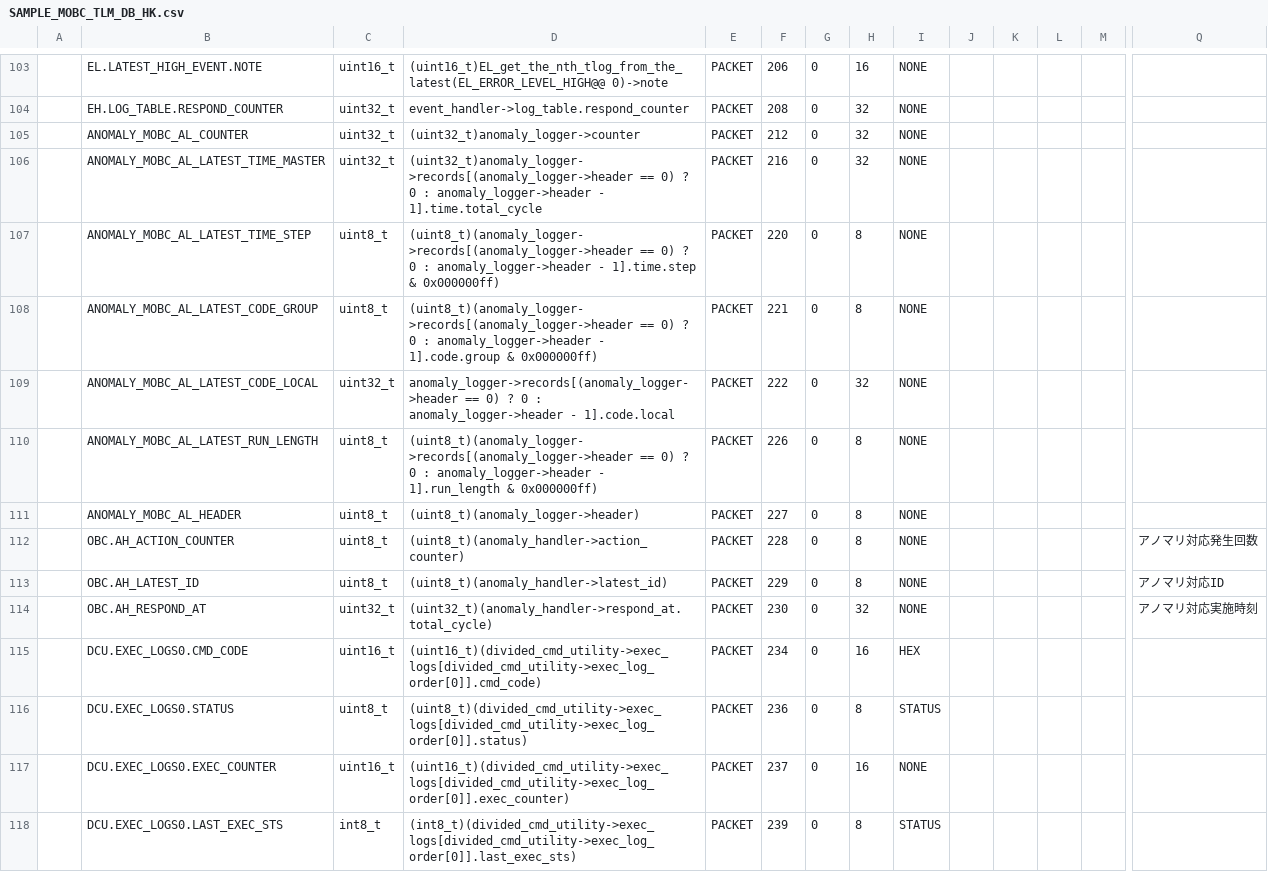
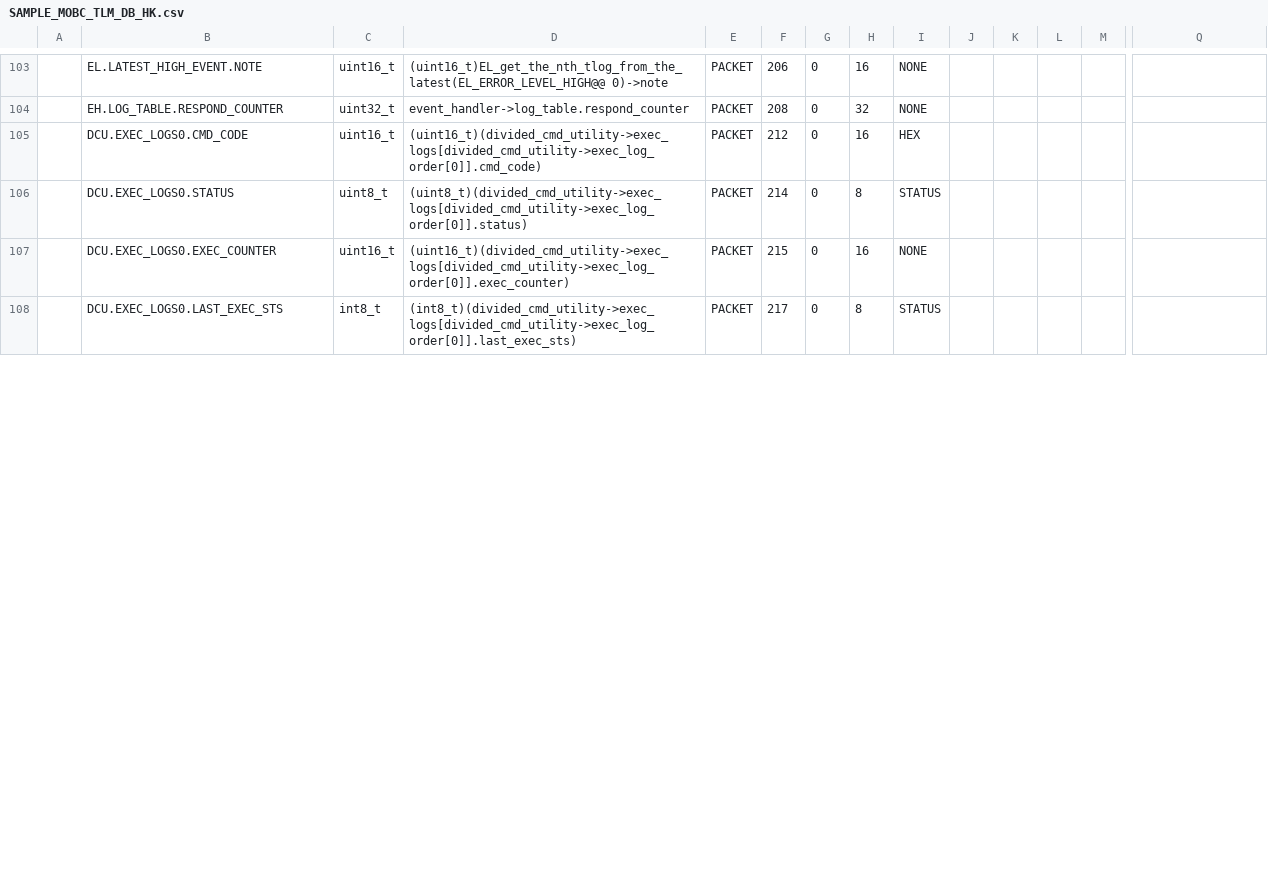
Before and after one commit to ut-issl/c2a-core, a CSV file: Examples/minimum_user/src/src_user/Settings/TlmCmd/DataBase/TLM_DB/calced_data/SAMPLE_MOBC_TLM_DB_HK.csv, drawn as a sheet; only a part is shown, gaps mark what is left out; removed rows and columns are numbered as before the commit, all else as after; rows hold the shown columns only; the diff covers the shown part only; the diff names each change by its address in the sheet, - before the commit and + after, or states it on an @@ line.

```diff
--- a/Examples/minimum_user/src/src_user/Settings/TlmCmd/DataBase/TLM_DB/calced_data/SAMPLE_MOBC_TLM_DB_HK.csv
+++ b/Examples/minimum_user/src/src_user/Settings/TlmCmd/DataBase/TLM_DB/calced_data/SAMPLE_MOBC_TLM_DB_HK.csv
-row 105:  | ANOMALY_MOBC_AL_COUNTER | uint32_t | (uint32_t)anomaly_logger->counter | PACKET | 212 | 0 | 32 | NONE
-row 106:  | ANOMALY_MOBC_AL_LATEST_TIME_MASTER | uint32_t | (uint32_t)anomaly_logger->records[(anomaly_logger->header == 0) ? 0 : anomaly_logger->header - 1].time.total_cycle | PACKET | 216 | 0 | 32 | NONE
-row 107:  | ANOMALY_MOBC_AL_LATEST_TIME_STEP | uint8_t | (uint8_t)(anomaly_logger->records[(anomaly_logger->header == 0) ? 0 : anomaly_logger->header - 1].time.step & 0x000000ff) | PACKET | 220 | 0 | 8 | NONE
-row 108:  | ANOMALY_MOBC_AL_LATEST_CODE_GROUP | uint8_t | (uint8_t)(anomaly_logger->records[(anomaly_logger->header == 0) ? 0 : anomaly_logger->header - 1].code.group & 0x000000ff) | PACKET | 221 | 0 | 8 | NONE
-row 109:  | ANOMALY_MOBC_AL_LATEST_CODE_LOCAL | uint32_t | anomaly_logger->records[(anomaly_logger->header == 0) ? 0 : anomaly_logger->header - 1].code.local | PACKET | 222 | 0 | 32 | NONE
-row 110:  | ANOMALY_MOBC_AL_LATEST_RUN_LENGTH | uint8_t | (uint8_t)(anomaly_logger->records[(anomaly_logger->header == 0) ? 0 : anomaly_logger->header - 1].run_length & 0x000000ff) | PACKET | 226 | 0 | 8 | NONE
-row 111:  | ANOMALY_MOBC_AL_HEADER | uint8_t | (uint8_t)(anomaly_logger->header) | PACKET | 227 | 0 | 8 | NONE
-row 112:  | OBC.AH_ACTION_COUNTER | uint8_t | (uint8_t)(anomaly_handler->action_counter) | PACKET | 228 | 0 | 8 | NONE |  |  |  |  | アノマリ対応発生回数
-row 113:  | OBC.AH_LATEST_ID | uint8_t | (uint8_t)(anomaly_handler->latest_id) | PACKET | 229 | 0 | 8 | NONE |  |  |  |  | アノマリ対応ID
-row 114:  | OBC.AH_RESPOND_AT | uint32_t | (uint32_t)(anomaly_handler->respond_at.total_cycle) | PACKET | 230 | 0 | 32 | NONE |  |  |  |  | アノマリ対応実施時刻
-F105: 234
+F105: 212
-F106: 236
+F106: 214
-F107: 237
+F107: 215
-F108: 239
+F108: 217
```
Also changed, not shown: 7 added rows and 48 edited cells elsewhere in this file, Examples/minimum_user/src/src_user/Settings/TlmCmd/DataBase/CMD_DB/SAMPLE_MOBC_CMD_DB_CMD_DB.csv, Examples/minimum_user/src/src_user/Settings/TlmCmd/DataBase/TLM_DB/SAMPLE_MOBC_TLM_DB_HK.csv, 3 other files.
